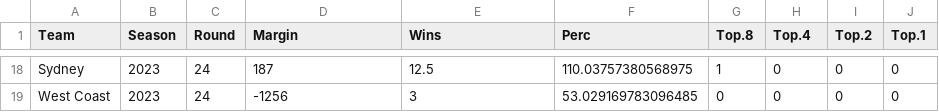
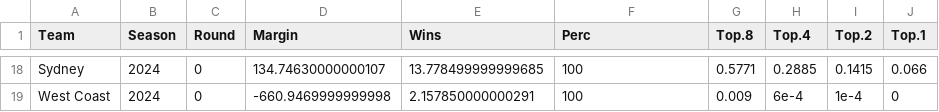
Before and after one commit to jimmyday12/plussixoneblog, a CSV file: data_files/raw-data/AFLM_sims_summary.csv, drawn as a sheet; only a part is shown, gaps mark what is left out; the diff covers the shown part only; the diff names each change by its address in the sheet, - before the commit and + after, or states it on an @@ line.

```diff
--- a/data_files/raw-data/AFLM_sims_summary.csv
+++ b/data_files/raw-data/AFLM_sims_summary.csv
-B18:B19 (Season): 2023
+B18:B19 (Season): 2024
-C18:C19 (Round): 24
+C18:C19 (Round): 0
-D18 (Margin): 187
+D18 (Margin): 134.74630000000107
-E18 (Wins): 12.5
+E18 (Wins): 13.778499999999685
-F18 (Perc): 110.03757380568975
+F18 (Perc): 100
-G18 (Top.8): 1
+G18 (Top.8): 0.5771
-H18 (Top.4): 0
+H18 (Top.4): 0.2885
-I18 (Top.2): 0
+I18 (Top.2): 0.1415
-J18 (Top.1): 0
+J18 (Top.1): 0.066
-D19 (Margin): -1256
+D19 (Margin): -660.9469999999998
-E19 (Wins): 3
+E19 (Wins): 2.157850000000291
-F19 (Perc): 53.029169783096485
+F19 (Perc): 100
-G19 (Top.8): 0
+G19 (Top.8): 0.009
-H19 (Top.4): 0
+H19 (Top.4): 6e-4
-I19 (Top.2): 0
+I19 (Top.2): 1e-4
```
Also changed, not shown: 144 edited cells elsewhere in this file, data_files/processed-data/AFLM_sims_combined.csv, 10 other files.
